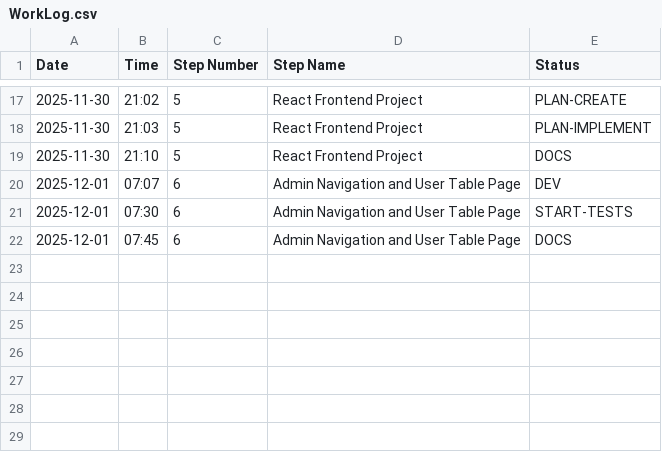
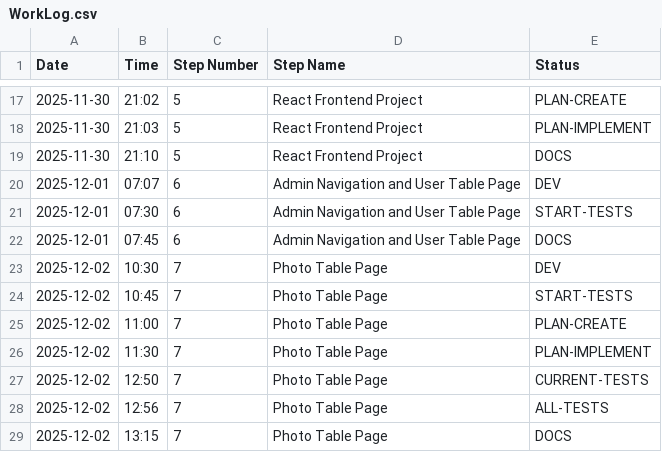
Before and after one commit to davesnyd/PhotoSort-V1, a CSV file: docs/WorkLog.csv, drawn as a sheet; only a part is shown, gaps mark what is left out.

```diff
--- a/docs/WorkLog.csv
+++ b/docs/WorkLog.csv
@@ -22 +22,8 @@ Date,Time,Step Number,Step Name,Status
 2025-12-01,07:45,6,Admin Navigation and User Table Page,DOCS
+2025-12-02,10:30,7,Photo Table Page,DEV
+2025-12-02,10:45,7,Photo Table Page,START-TESTS
+2025-12-02,11:00,7,Photo Table Page,PLAN-CREATE
+2025-12-02,11:30,7,Photo Table Page,PLAN-IMPLEMENT
+2025-12-02,12:50,7,Photo Table Page,CURRENT-TESTS
+2025-12-02,12:56,7,Photo Table Page,ALL-TESTS
+2025-12-02,13:15,7,Photo Table Page,DOCS
```
Also changed, not shown: 30 other files.
